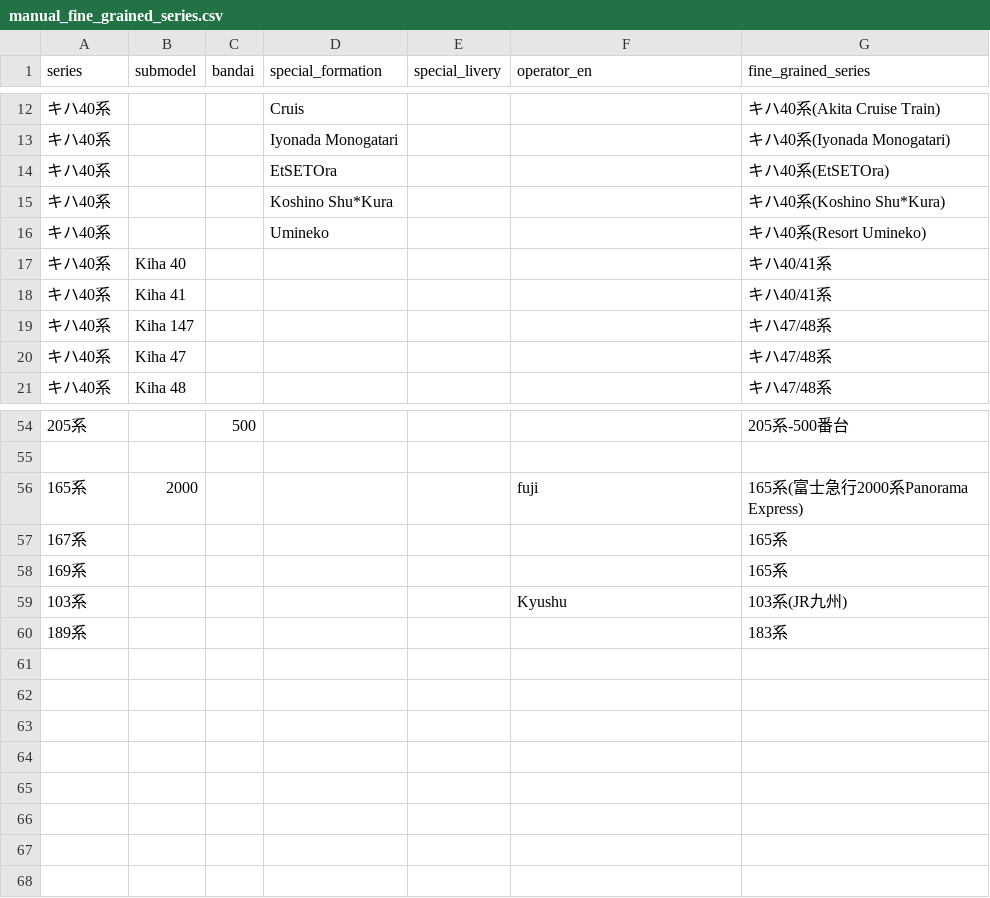
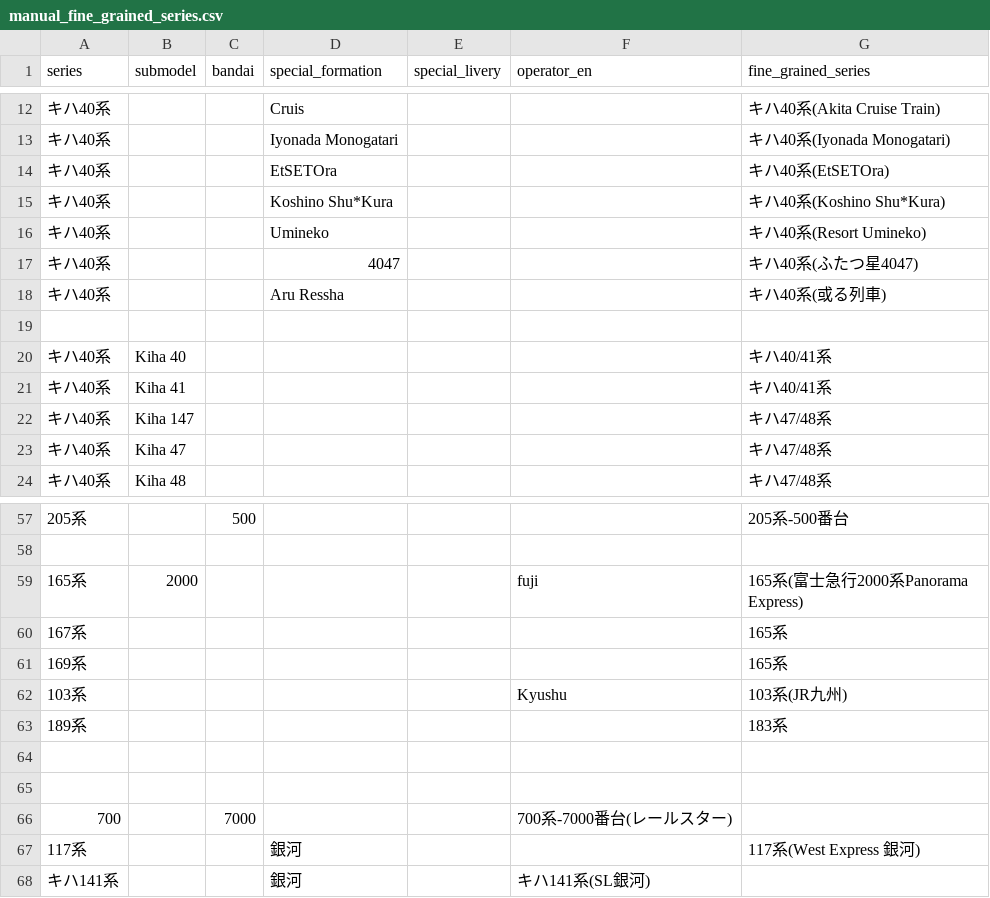
Before and after one commit to wakareeru-team/wakareeru, a CSV file: config/manual_fine_grained_series.csv, drawn as a sheet; only a part is shown, gaps mark what is left out; the diff names each change by its address in the sheet, - before the commit and + after, or states it on an @@ line.

Commit message:
update manual granular series

```diff
--- a/config/manual_fine_grained_series.csv
+++ b/config/manual_fine_grained_series.csv
+row 17: キハ40系 |  |  | 4047 |  |  | キハ40系(ふたつ星4047)
+row 18: キハ40系 |  |  | Aru Ressha |  |  | キハ40系(或る列車)
+row 19: (empty)
+row 64: (empty)
+row 65: (empty)
+row 66: 700 |  | 7000 |  |  | 700系-7000番台(レールスター)
+row 67: 117系 |  |  | 銀河 |  |  | 117系(West Express 銀河)
+row 68: キハ141系 |  |  | 銀河 |  | キハ141系(SL銀河)
```
